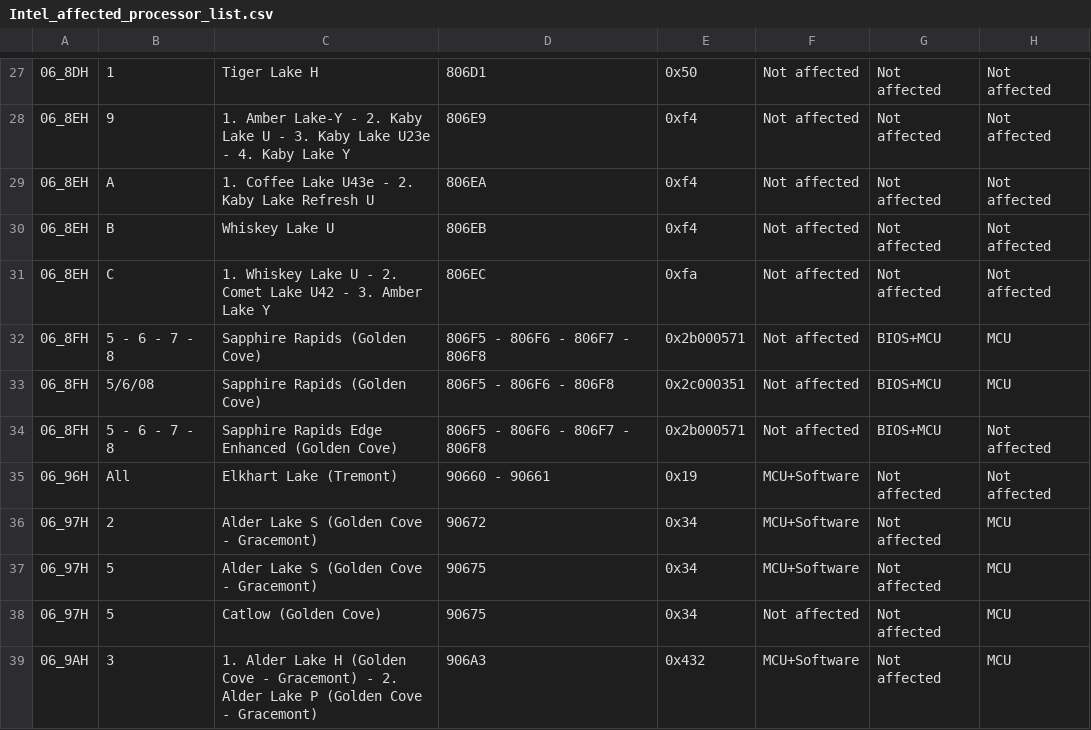
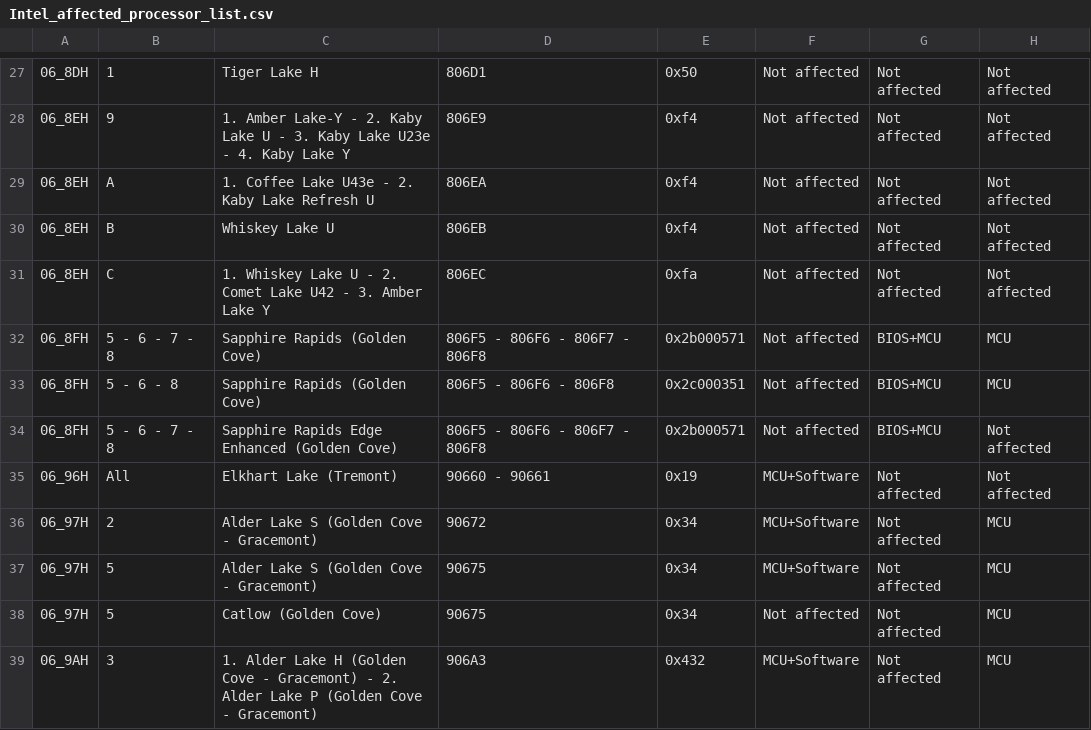
Before and after one commit to intel/Intel-affected-processor-list, a CSV file: Intel_affected_processor_list.csv, drawn as a sheet; only a part is shown, gaps mark what is left out; the diff names each change by its address in the sheet, - before the commit and + after, or states it on an @@ line.

Commit message:
Update Intel_affected_processor_list.csv

```diff
--- a/Intel_affected_processor_list.csv
+++ b/Intel_affected_processor_list.csv
-B33: 5/6/08
+B33: 5 - 6 - 8
```
